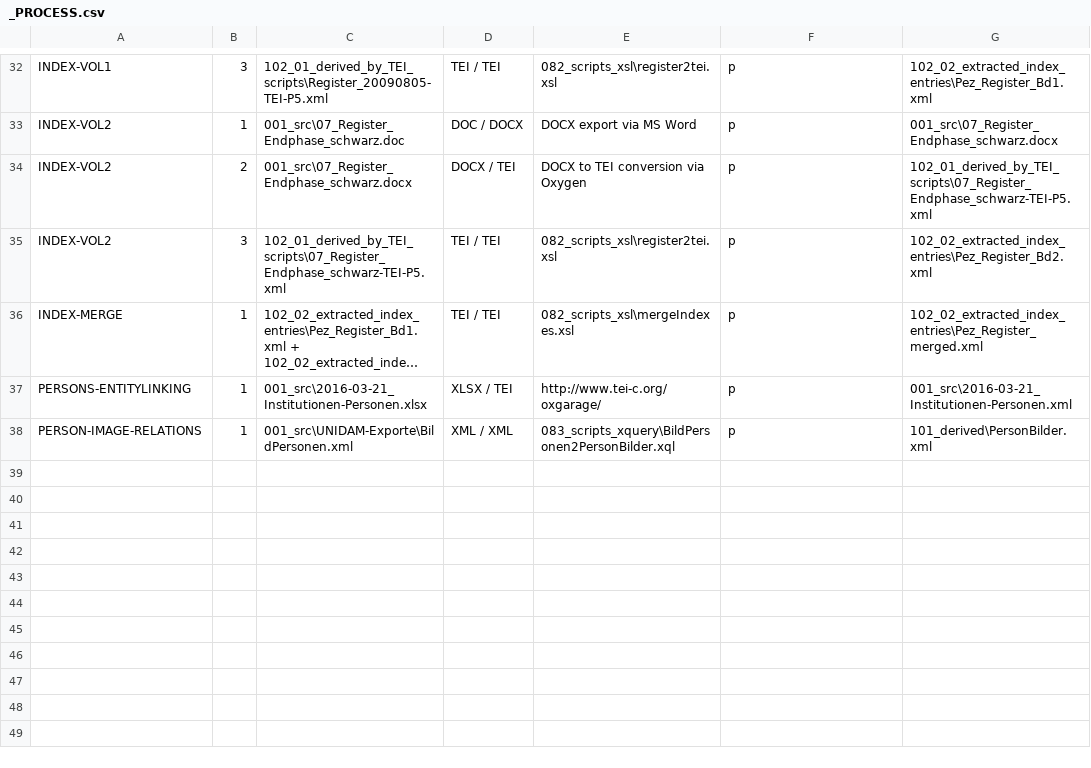
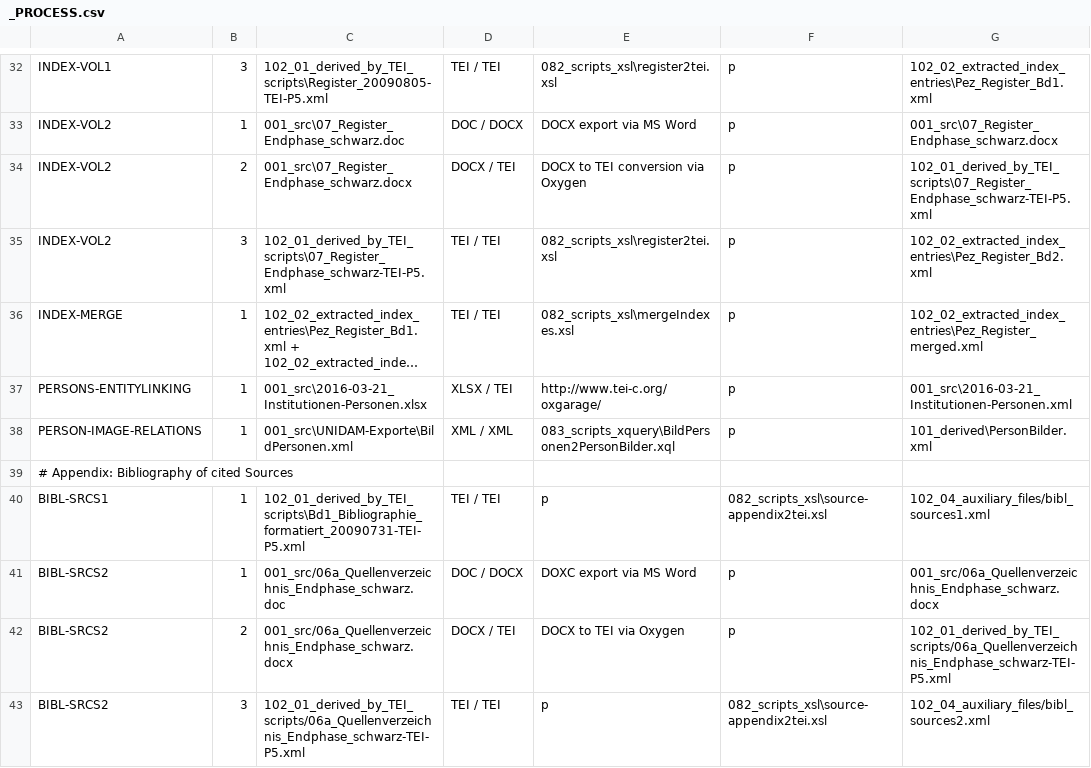
Before and after one commit to dQIOG/pez-editions-legacy, a CSV file: _PROCESS.csv, drawn as a sheet; only a part is shown, gaps mark what is left out; long unchanged cells end in ….

Commit message:
adding sources part of bibliography for vol 1 + 2

```diff
--- a/_PROCESS.csv
+++ b/_PROCESS.csv
@@ -38 +38,6 @@ PERSONS-ENTITYLINKING	1	001_src\2016-03-21_Institutionen-Personen.xlsx	XLSX / TE
 PERSON-IMAGE-RELATIONS	1	001_src\UNIDAM-Exporte\BildPersonen.xml	XML / XML	083_scripts_xquery\BildPersonen2PersonBilder.xql	p	101_derived\PersonBilder.xml
+# Appendix: Bibliography of cited Sources
+BIBL-SRCS1	1	102_01_derived_by_TEI_scripts\Bd1_Bibliographie_formatiert_20090731-TEI-P5.xml	TEI / TEI	p	082_scripts_xsl\source-appendix2tei.xsl	102_04_auxiliary_files/bibl_sources1.xml
+BIBL-SRCS2	1	001_src/06a_Quellenverzeichnis_Endphase_schwarz.doc	DOC / DOCX	DOXC export via MS Word	p	001_src/06a_Quellenverzeichnis_Endphase_schwarz.docx
+BIBL-SRCS2	2	001_src/06a_Quellenverzeichnis_Endphase_schwarz.docx	DOCX / TEI	DOCX to TEI via Oxygen 	p	102_01_derived_by_TEI_scripts/06a_Quellenverzeichnis_Endphase_schwarz-TEI-P5.xml
+BIBL-SRCS2	3	102_01_derived_by_TEI_scripts/06a_Quellenverzeichnis_Endphase_schwarz-TEI-P5.xml	TEI / TEI 	p	082_scripts_xsl\source-appendix2tei.xsl	102_04_auxiliary_files/bibl_sources2.xml
```
Also changed, not shown: 5 other files.
